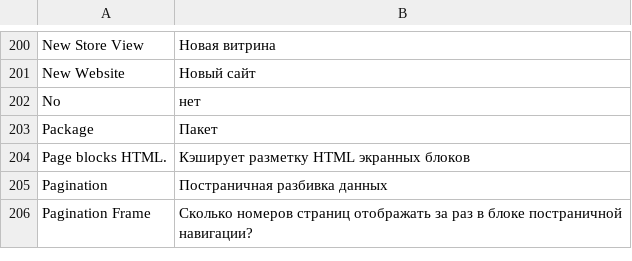
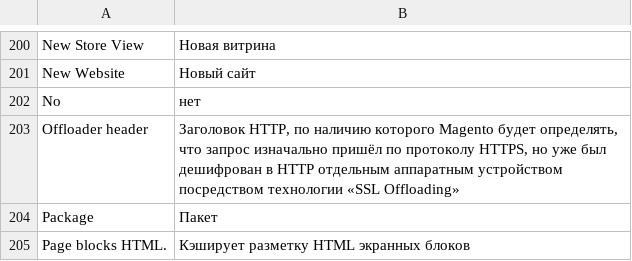
Before and after one commit to magento-russia/2, a CSV file: app/locale/ru_DF/Mage_Core.csv, drawn as a sheet; only a part is shown, gaps mark what is left out; the shorter side is filled out with more unchanged rows; the diff names each change by its address in the sheet, - before the commit and + after, or states it on an @@ line.

Commit message:
Документация к настройкам HTTP и HTTPS в Российской сборке Magento: http://magento-forum.ru/topic/5492/

```diff
--- a/app/locale/ru_DF/Mage_Core.csv
+++ b/app/locale/ru_DF/Mage_Core.csv
+row 203: Offloader header | Заголовок HTTP, по наличию которого Magento будет определять, что запрос изначально пришёл по протоколу HTTPS, но уже был дешифрован в HTTP отдельным аппаратным устройством посредством технологии «SSL Offloading»
```
Also changed, not shown: 1 other file.
